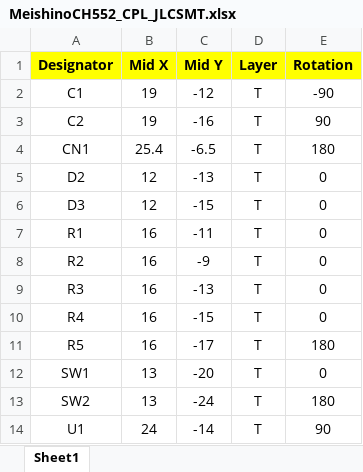
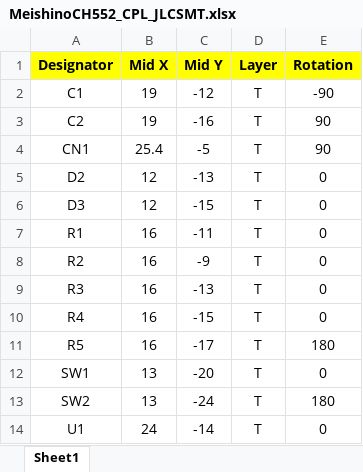
Before and after one commit to akita11/MeishinoCH552, an Excel workbook: MeishinoCH552_CPL_JLCSMT.xlsx, sheet Sheet1, drawn as a sheet; values as stored, in another font and other column widths than the file's, no borders; the diff names each change by its address in the sheet, - before the commit and + after, or states it on an @@ line.

Commit message:
Fix coordinate and rotation of CN1 and U1 in the CPL file

```diff
--- a/MeishinoCH552_CPL_JLCSMT.xlsx (sheet Sheet1)
+++ b/MeishinoCH552_CPL_JLCSMT.xlsx (sheet Sheet1)
-C4 (Mid Y): -6.5
+C4 (Mid Y): -5
-E4 (Rotation): 180
+E4 (Rotation): 90
-E14 (Rotation): 90
+E14 (Rotation): 0
```
